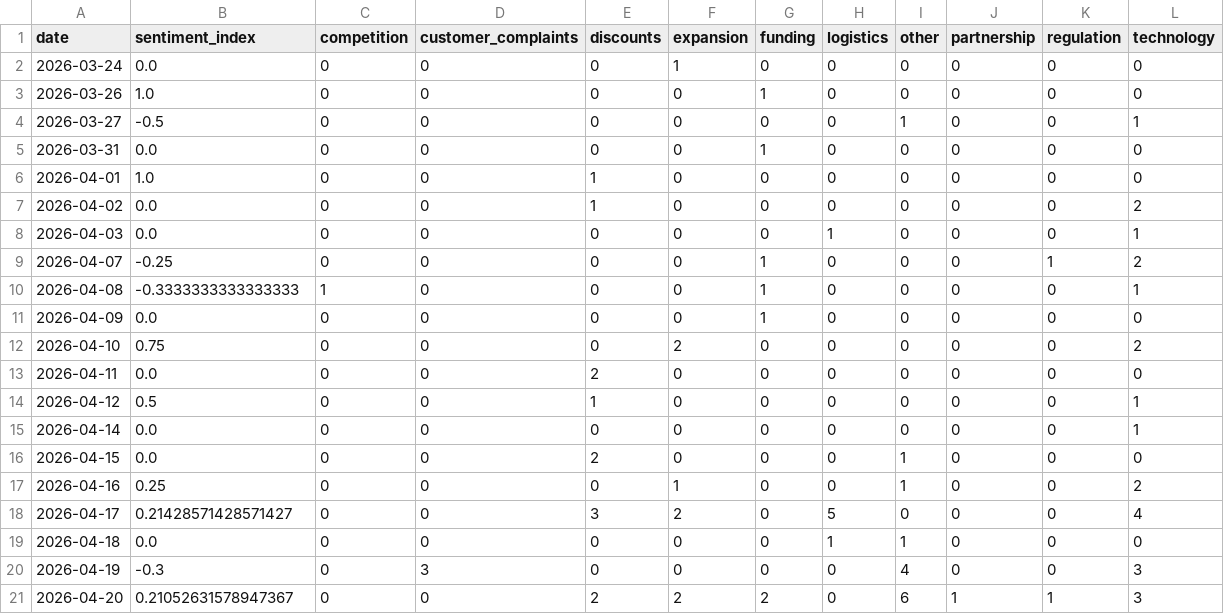
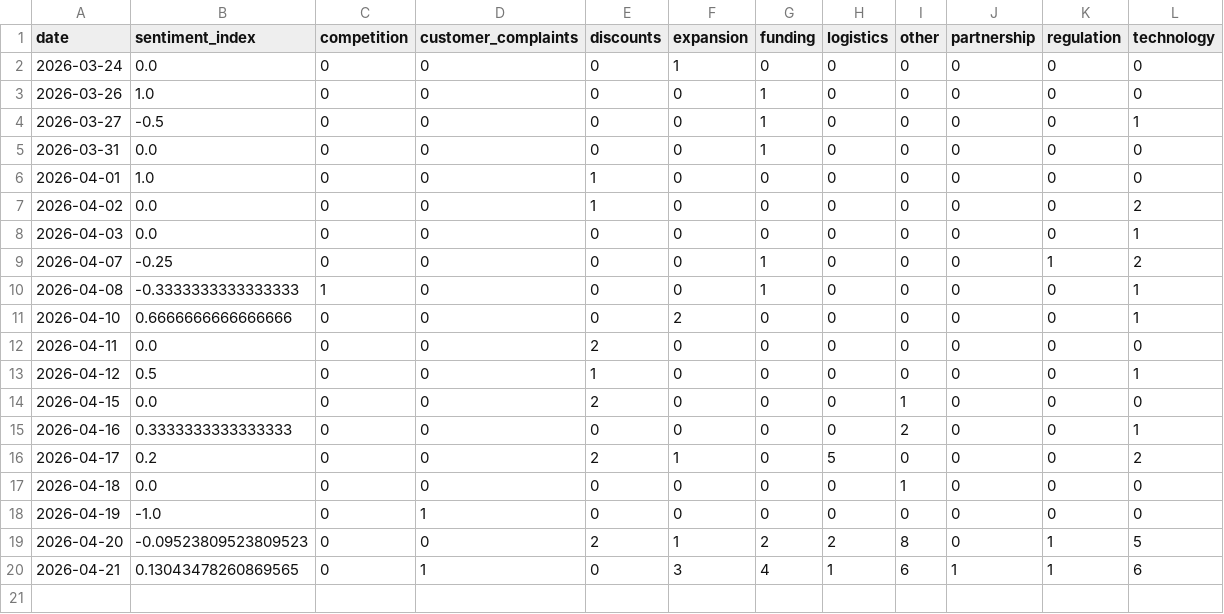
Before and after one commit to 2310Gayatri/AI-Ecommerce-Trend-Forecaster, a CSV file: data/processed/daily_market_metrics.csv, drawn as a sheet.

```diff
--- a/data/processed/daily_market_metrics.csv
+++ b/data/processed/daily_market_metrics.csv
@@ -3,3 +3,3 @@ date,sentiment_index,competition,customer_complaints,discounts,expansion,funding
 2026-03-26,1.0,0,0,0,0,1,0,0,0,0,0
-2026-03-27,-0.5,0,0,0,0,0,0,1,0,0,1
+2026-03-27,-0.5,0,0,0,0,1,0,0,0,0,1
 2026-03-31,0.0,0,0,0,0,1,0,0,0,0,0
@@ -7,15 +7,14 @@ date,sentiment_index,competition,customer_complaints,discounts,expansion,funding
 2026-04-02,0.0,0,0,1,0,0,0,0,0,0,2
-2026-04-03,0.0,0,0,0,0,0,1,0,0,0,1
+2026-04-03,0.0,0,0,0,0,0,0,0,0,0,1
 2026-04-07,-0.25,0,0,0,0,1,0,0,0,1,2
 2026-04-08,-0.3333333333333333,1,0,0,0,1,0,0,0,0,1
-2026-04-09,0.0,0,0,0,0,1,0,0,0,0,0
-2026-04-10,0.75,0,0,0,2,0,0,0,0,0,2
+2026-04-10,0.6666666666666666,0,0,0,2,0,0,0,0,0,1
 2026-04-11,0.0,0,0,2,0,0,0,0,0,0,0
 2026-04-12,0.5,0,0,1,0,0,0,0,0,0,1
-2026-04-14,0.0,0,0,0,0,0,0,0,0,0,1
 2026-04-15,0.0,0,0,2,0,0,0,1,0,0,0
-2026-04-16,0.25,0,0,0,1,0,0,1,0,0,2
-2026-04-17,0.21428571428571427,0,0,3,2,0,5,0,0,0,4
-2026-04-18,0.0,0,0,0,0,0,1,1,0,0,0
-2026-04-19,-0.3,0,3,0,0,0,0,4,0,0,3
-2026-04-20,0.21052631578947367,0,0,2,2,2,0,6,1,1,3
+2026-04-16,0.3333333333333333,0,0,0,0,0,0,2,0,0,1
+2026-04-17,0.2,0,0,2,1,0,5,0,0,0,2
+2026-04-18,0.0,0,0,0,0,0,0,1,0,0,0
+2026-04-19,-1.0,0,1,0,0,0,0,0,0,0,0
+2026-04-20,-0.09523809523809523,0,0,2,1,2,2,8,0,1,5
+2026-04-21,0.13043478260869565,0,1,0,3,4,1,6,1,1,6
```
Also changed, not shown: data/processed/brand_daily_metrics.csv, data/processed/market_forecast_history.csv, 1 other file.
